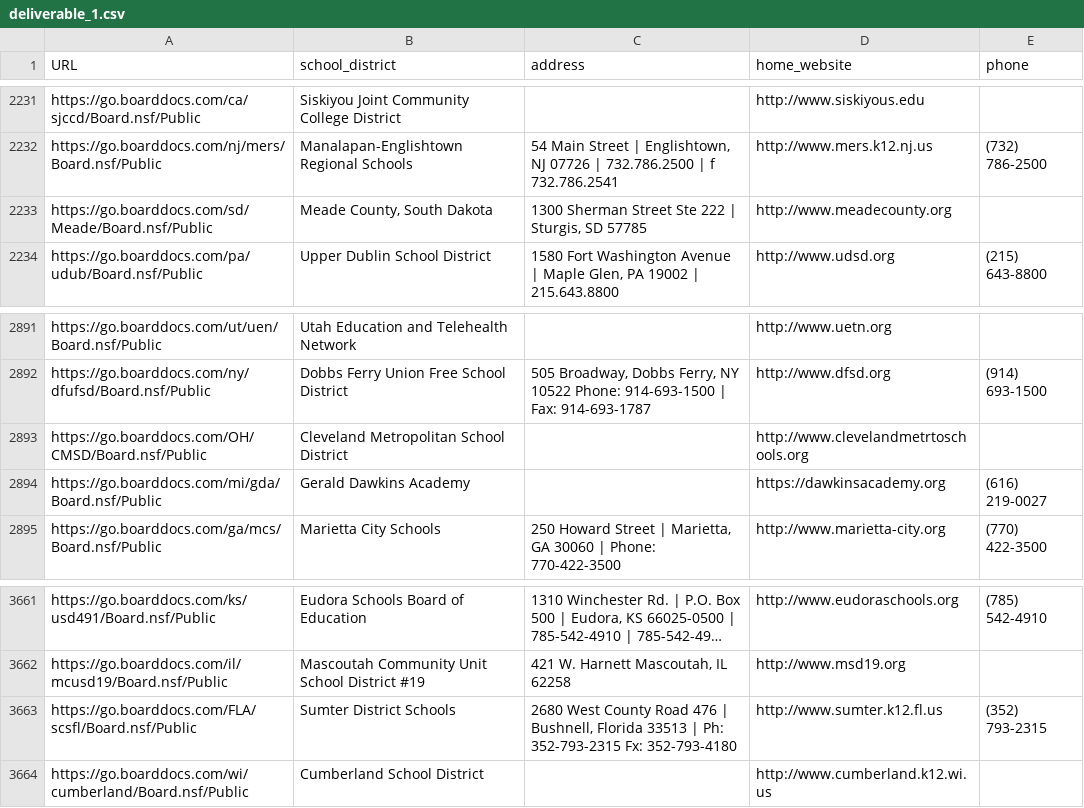
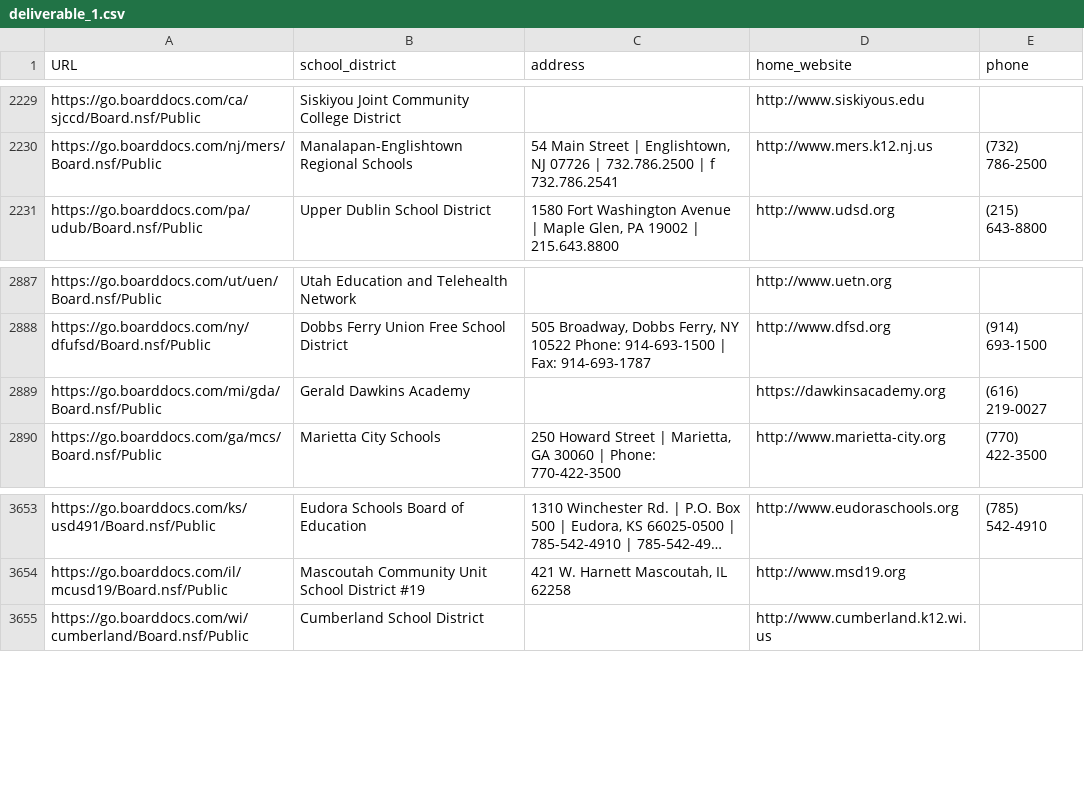
Before and after one commit to audrey-tan/cepr_boarddocs, a CSV file: deliverable1/release/deliverable_1.csv, drawn as a sheet; only a part is shown, gaps mark what is left out; long unchanged cells end in …; the diff covers the shown part only; the diff names each change by its address in the sheet, - before the commit and + after, or states it on an @@ line.

```diff
--- a/deliverable1/release/deliverable_1.csv
+++ b/deliverable1/release/deliverable_1.csv
-row 2233: https://go.boarddocs.com/sd/Meade/Board.nsf/Public | Meade County, South Dakota | 1300 Sherman Street Ste 222 | Sturgis, SD 57785 | http://www.meadecounty.org
-row 2893: https://go.boarddocs.com/OH/CMSD/Board.nsf/Public | Cleveland Metropolitan School District |  | http://www.clevelandmetrtoschools.org
-row 3663: https://go.boarddocs.com/FLA/scsfl/Board.nsf/Public | Sumter District Schools | 2680 West County Road 476 | Bushnell, Florida 33513 | Ph: 352-793-2315 Fx: 352-793-4180 | http://www.sumter.k12.fl.us | (352) 793-2315
```
Also changed, not shown: 6 removed rows elsewhere in this file, 2 other files.
